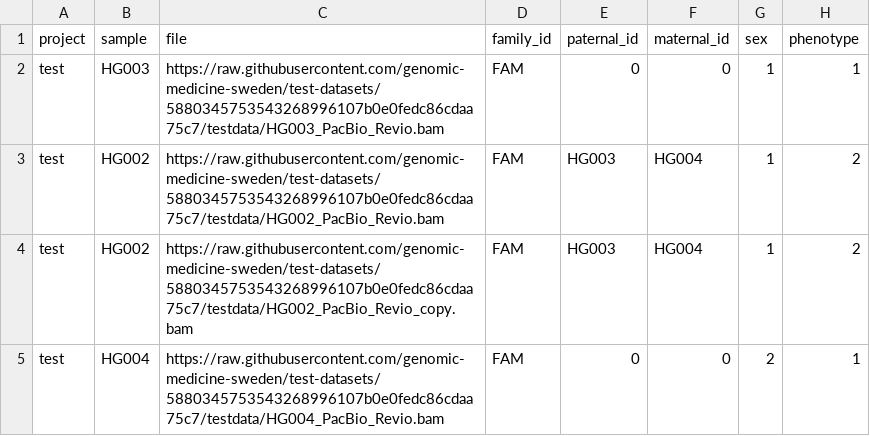
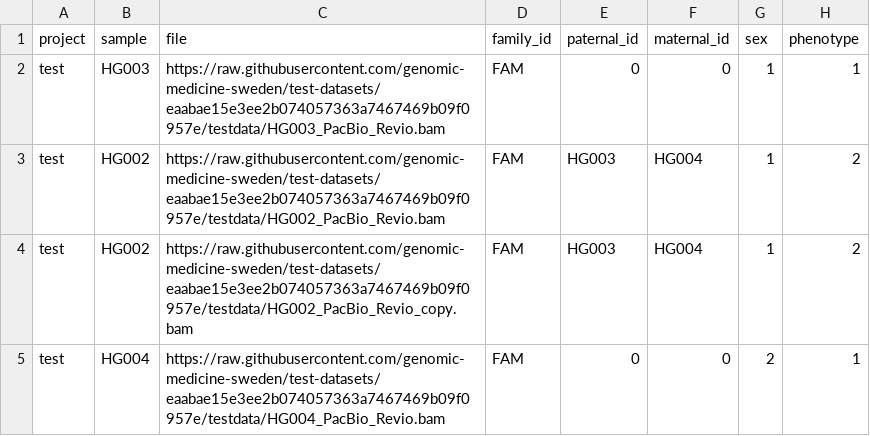
Before and after one commit to genomic-medicine-sweden/nallo, a CSV file: assets/samplesheet_multisample_bam.csv, drawn as a sheet.

```diff
--- a/assets/samplesheet_multisample_bam.csv
+++ b/assets/samplesheet_multisample_bam.csv
@@ -1,5 +1,5 @@
 project,sample,file,family_id,paternal_id,maternal_id,sex,phenotype
-test,HG003,https://raw.githubusercontent.com/genomic-medicine-sweden/test-datasets/5880345753543268996107b0e0fedc86cdaa75c7/testdata/HG003_PacBio_Revio.bam,FAM,0,0,1,1
-test,HG002,https://raw.githubusercontent.com/genomic-medicine-sweden/test-datasets/5880345753543268996107b0e0fedc86cdaa75c7/testdata/HG002_PacBio_Revio.bam,FAM,HG003,HG004,1,2
-test,HG002,https://raw.githubusercontent.com/genomic-medicine-sweden/test-datasets/5880345753543268996107b0e0fedc86cdaa75c7/testdata/HG002_PacBio_Revio_copy.bam,FAM,HG003,HG004,1,2
-test,HG004,https://raw.githubusercontent.com/genomic-medicine-sweden/test-datasets/5880345753543268996107b0e0fedc86cdaa75c7/testdata/HG004_PacBio_Revio.bam,FAM,0,0,2,1
+test,HG003,https://raw.githubusercontent.com/genomic-medicine-sweden/test-datasets/eaabae15e3ee2b074057363a7467469b09f0957e/testdata/HG003_PacBio_Revio.bam,FAM,0,0,1,1
+test,HG002,https://raw.githubusercontent.com/genomic-medicine-sweden/test-datasets/eaabae15e3ee2b074057363a7467469b09f0957e/testdata/HG002_PacBio_Revio.bam,FAM,HG003,HG004,1,2
+test,HG002,https://raw.githubusercontent.com/genomic-medicine-sweden/test-datasets/eaabae15e3ee2b074057363a7467469b09f0957e/testdata/HG002_PacBio_Revio_copy.bam,FAM,HG003,HG004,1,2
+test,HG004,https://raw.githubusercontent.com/genomic-medicine-sweden/test-datasets/eaabae15e3ee2b074057363a7467469b09f0957e/testdata/HG004_PacBio_Revio.bam,FAM,0,0,2,1
```
Also changed, not shown: assets/echtvar_snv_databases.csv, assets/samplesheet.csv, 44 other files.
